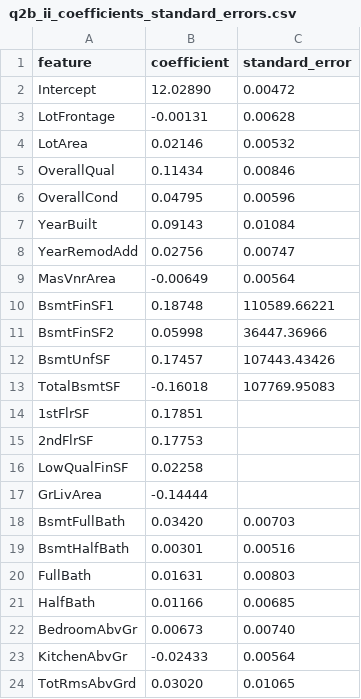
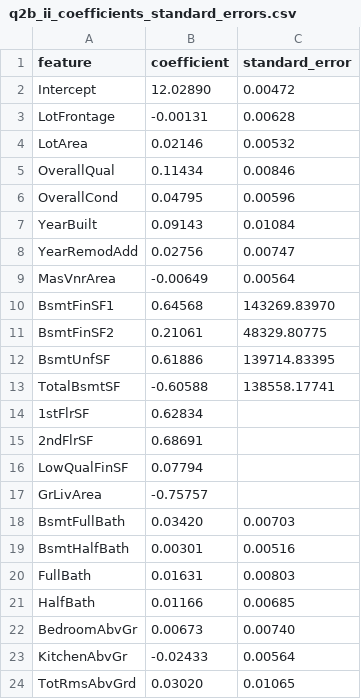
Before and after one commit to giacomomaggiore/ml-finance-insurance, a CSV file: 1-linear-regression/output/q2b_ii_coefficients_standard_errors.csv, drawn as a sheet; only a part is shown.

```diff
--- a/1-linear-regression/output/q2b_ii_coefficients_standard_errors.csv
+++ b/1-linear-regression/output/q2b_ii_coefficients_standard_errors.csv
@@ -9,10 +9,10 @@ YearRemodAdd,0.02756,0.00747
 MasVnrArea,-0.00649,0.00564
-BsmtFinSF1,0.18748,110589.66221
-BsmtFinSF2,0.05998,36447.36966
-BsmtUnfSF,0.17457,107443.43426
-TotalBsmtSF,-0.16018,107769.95083
-1stFlrSF,0.17851,
-2ndFlrSF,0.17753,
-LowQualFinSF,0.02258,
-GrLivArea,-0.14444,
+BsmtFinSF1,0.64568,143269.83970
+BsmtFinSF2,0.21061,48329.80775
+BsmtUnfSF,0.61886,139714.83395
+TotalBsmtSF,-0.60588,138558.17741
+1stFlrSF,0.62834,
+2ndFlrSF,0.68691,
+LowQualFinSF,0.07794,
+GrLivArea,-0.75757,
 BsmtFullBath,0.03420,0.00703
```
Also changed, not shown: 1-linear-regression/output/q2b_i_coefficients_numpy_vs_sklearn.csv, 1-linear-regression/output/q2b_v_solve_vs_pinv.csv, 7 other files.
